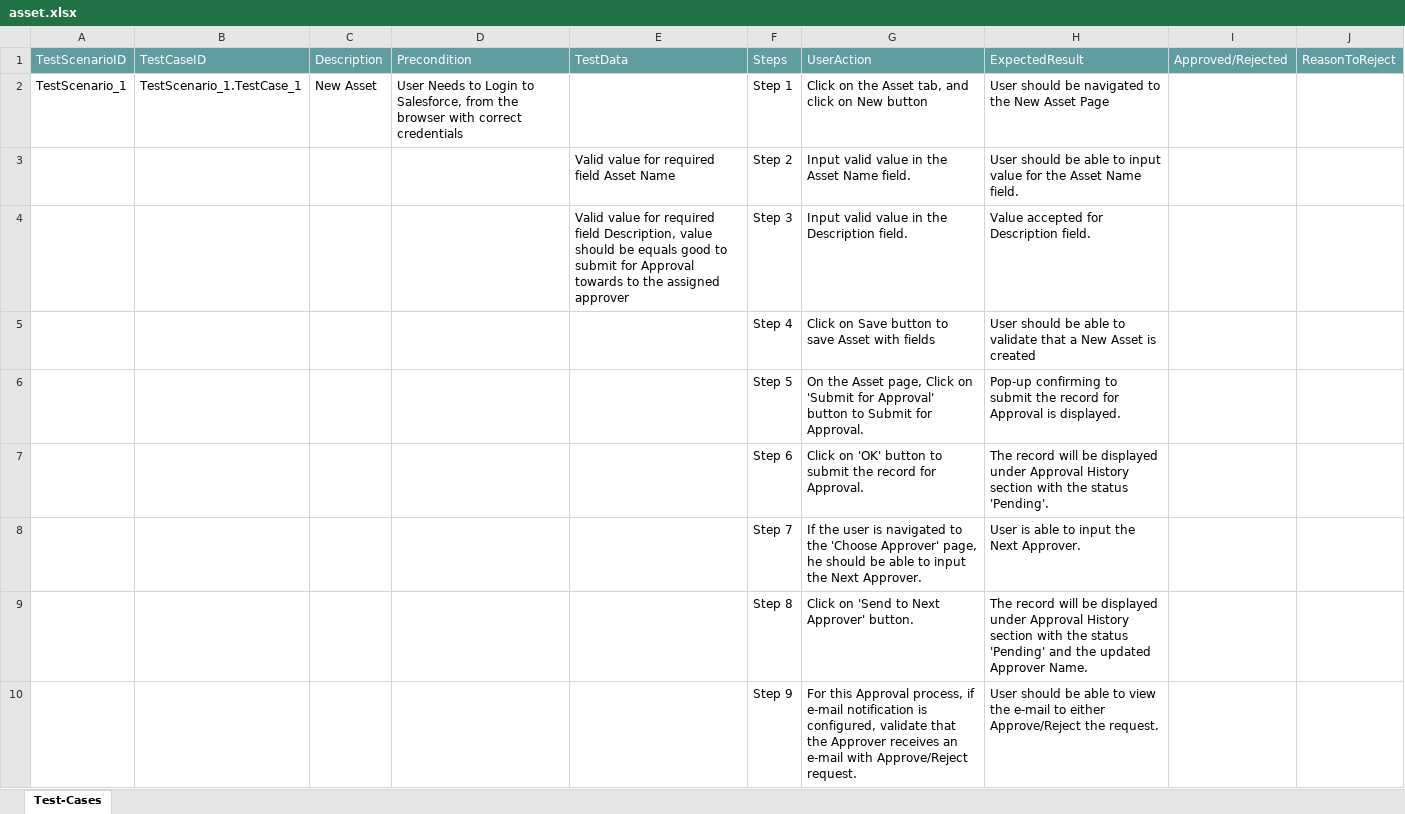
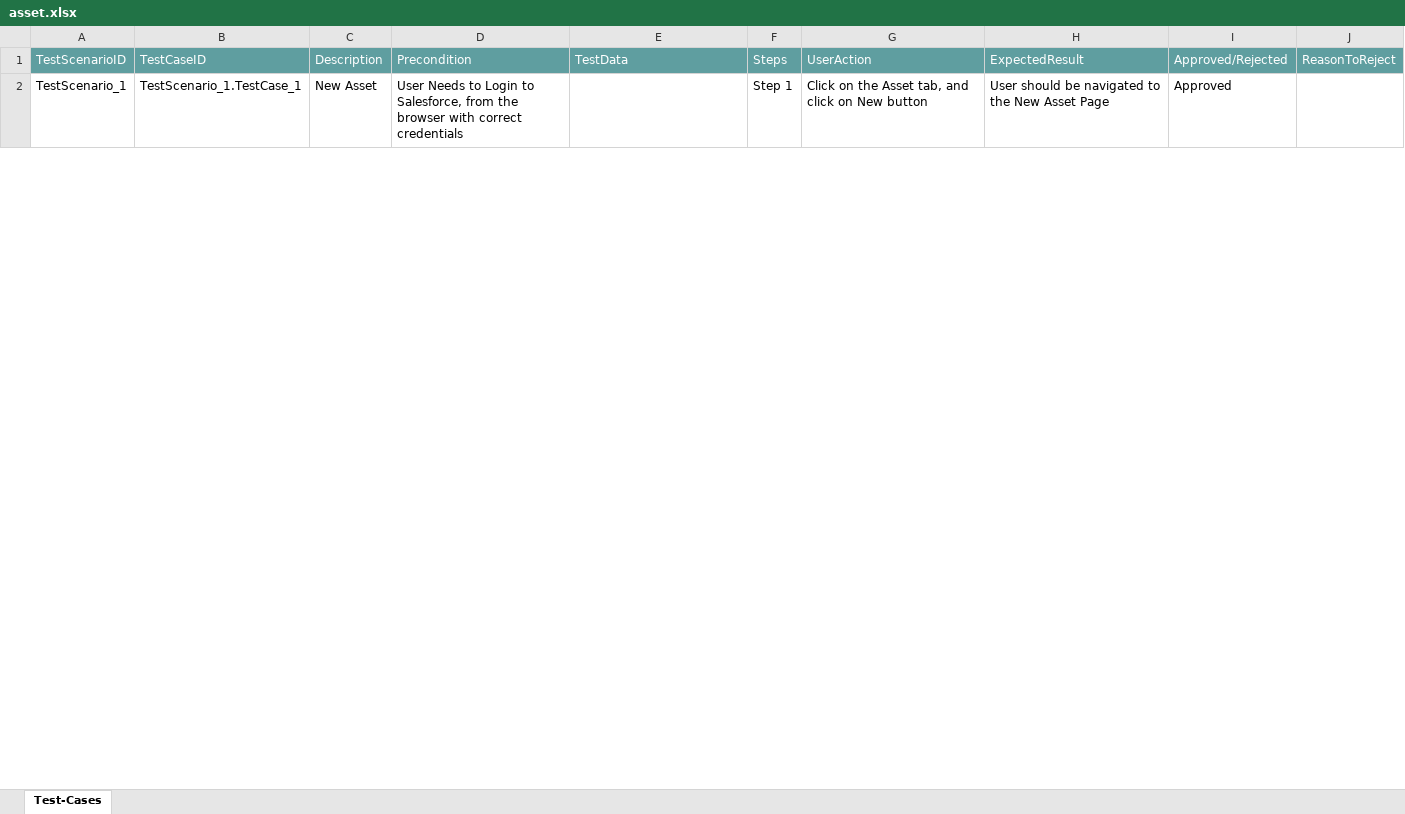
Before and after one commit to ShaikMohamedIrfan/CTSTESTING, an Excel workbook: asset.xlsx, sheet Test-Cases, drawn as a sheet; only a part is shown; values as stored, in another font and other column widths than the file's, no borders; table styles not drawn; the diff covers the shown part only; the diff names each change by its address in the sheet, - before the commit and + after, or states it on an @@ line.

Commit message:
Update asset.xlsx

```diff
--- a/asset.xlsx (sheet Test-Cases)
+++ b/asset.xlsx (sheet Test-Cases)
-I2: (empty)
+I2: Approved
@@ row 3 hidden:  |  |  |  | Valid value for required field Asset Name | Step 2 | Input valid value in the Asset Name field. | User should be able to input value for the Asset Name field. @@
@@ row 4 hidden:  |  |  |  | Valid value for required field Description, value should be equals good to submit for Approval towards to the assigned approver | Step 3 | Input valid value in the Description field. | Value accepted for Description field. @@
@@ row 5 hidden:  |  |  |  |  | Step 4 | Click on Save button to save Asset with fields | User should be able to validate that a New Asset is created @@
@@ row 6 hidden:  |  |  |  |  | Step 5 | On the Asset page, Click on 'Submit for Approval' button to Submit for Approval. | Pop-up confirming to submit the record for Approval is displayed. @@
@@ row 7 hidden:  |  |  |  |  | Step 6 | Click on 'OK' button to submit the record for Approval. | The record will be displayed under Approval History section with the status 'Pending'. @@
@@ row 8 hidden:  |  |  |  |  | Step 7 | If the user is navigated to the 'Choose Approver' page, he should be able to input the Next Approver. | User is able to input the Next Approver. @@
@@ row 9 hidden:  |  |  |  |  | Step 8 | Click on 'Send to Next Approver' button. | The record will be displayed under Approval History section with the status 'Pending' and the updated Approver Name. @@
@@ row 10 hidden:  |  |  |  |  | Step 9 | For this Approval process, if e-mail notification is configured, validate that the Approver receives an e-mail with Approve/Reject request. | User should be able to view the e-mail to either Approve/Reject the request. @@
```
Also changed, not shown: 7 hidden or unhidden rows and 1 edited cell elsewhere in this sheet.
